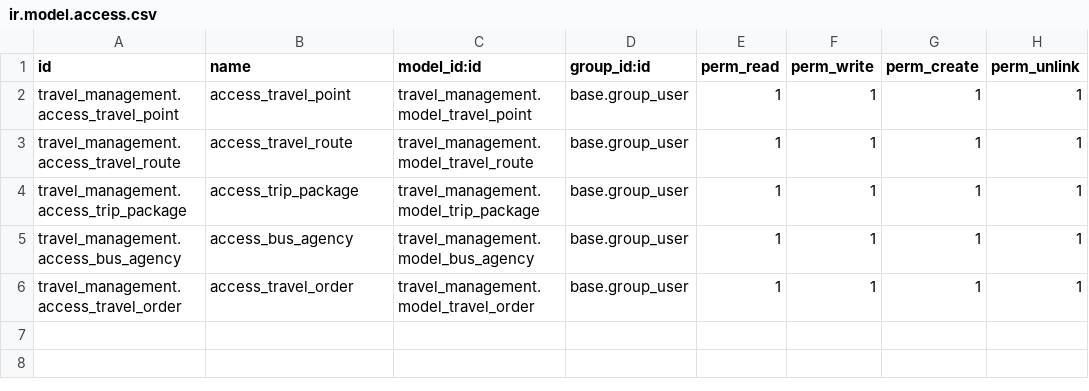
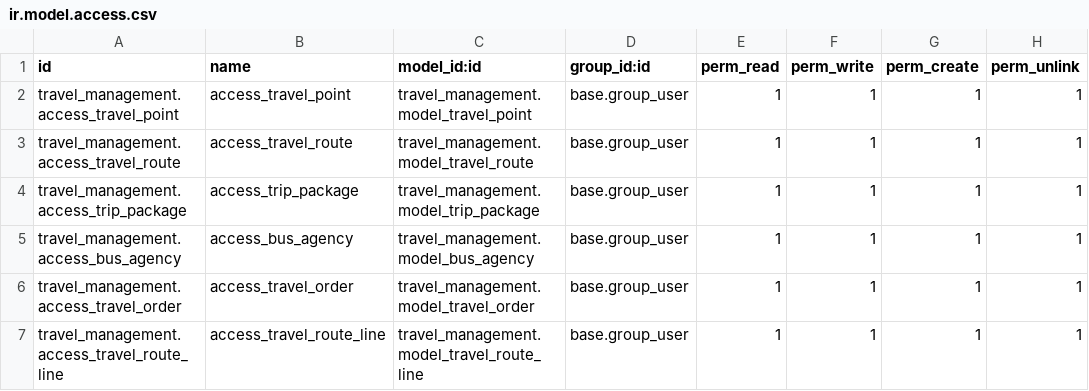
Before and after one commit to Aboubacry-Smart/smart_travel, a CSV file: travel_management/security/ir.model.access.csv, drawn as a sheet.

```diff
--- a/travel_management/security/ir.model.access.csv
+++ b/travel_management/security/ir.model.access.csv
@@ -6 +6,2 @@ travel_management.access_bus_agency,access_bus_agency,travel_management.model_bu
 travel_management.access_travel_order,access_travel_order,travel_management.model_travel_order,base.group_user,1,1,1,1
+travel_management.access_travel_route_line,access_travel_route_line,travel_management.model_travel_route_line,base.group_user,1,1,1,1
```
Also changed, not shown: 17 other files.
